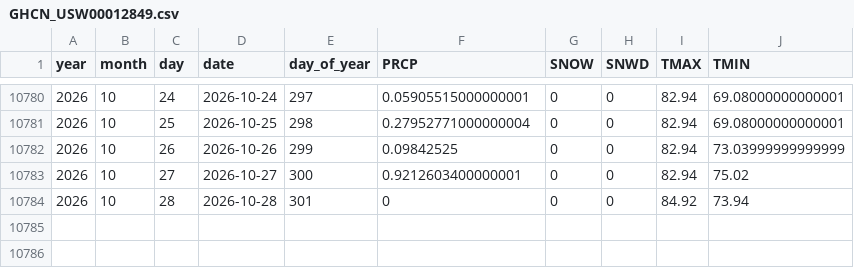
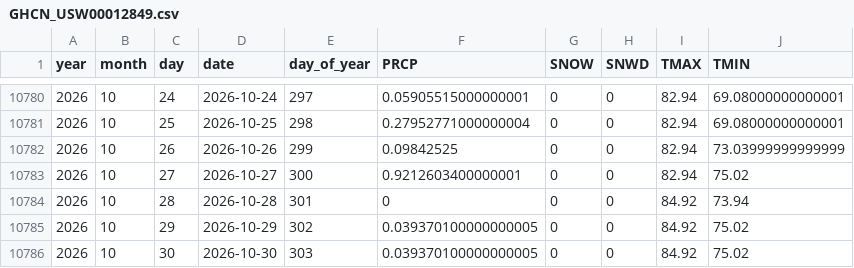
Before and after one commit to Colinifer/weather, a CSV file: data/GHCN_USW00012849.csv, drawn as a sheet; only a part is shown, gaps mark what is left out; the diff names each change by its address in the sheet, - before the commit and + after, or states it on an @@ line.

```diff
--- a/data/GHCN_USW00012849.csv
+++ b/data/GHCN_USW00012849.csv
+row 10785: 2026 | 10 | 29 | 2026-10-29 | 302 | 0.039370100000000005 | 0 | 0 | 84.92 | 75.02
+row 10786: 2026 | 10 | 30 | 2026-10-30 | 303 | 0.039370100000000005 | 0 | 0 | 84.92 | 75.02
```
Also changed, not shown: data/GHCN_USW00054734.csv, data/GHCN_USW00094720.csv, 21 other files.
